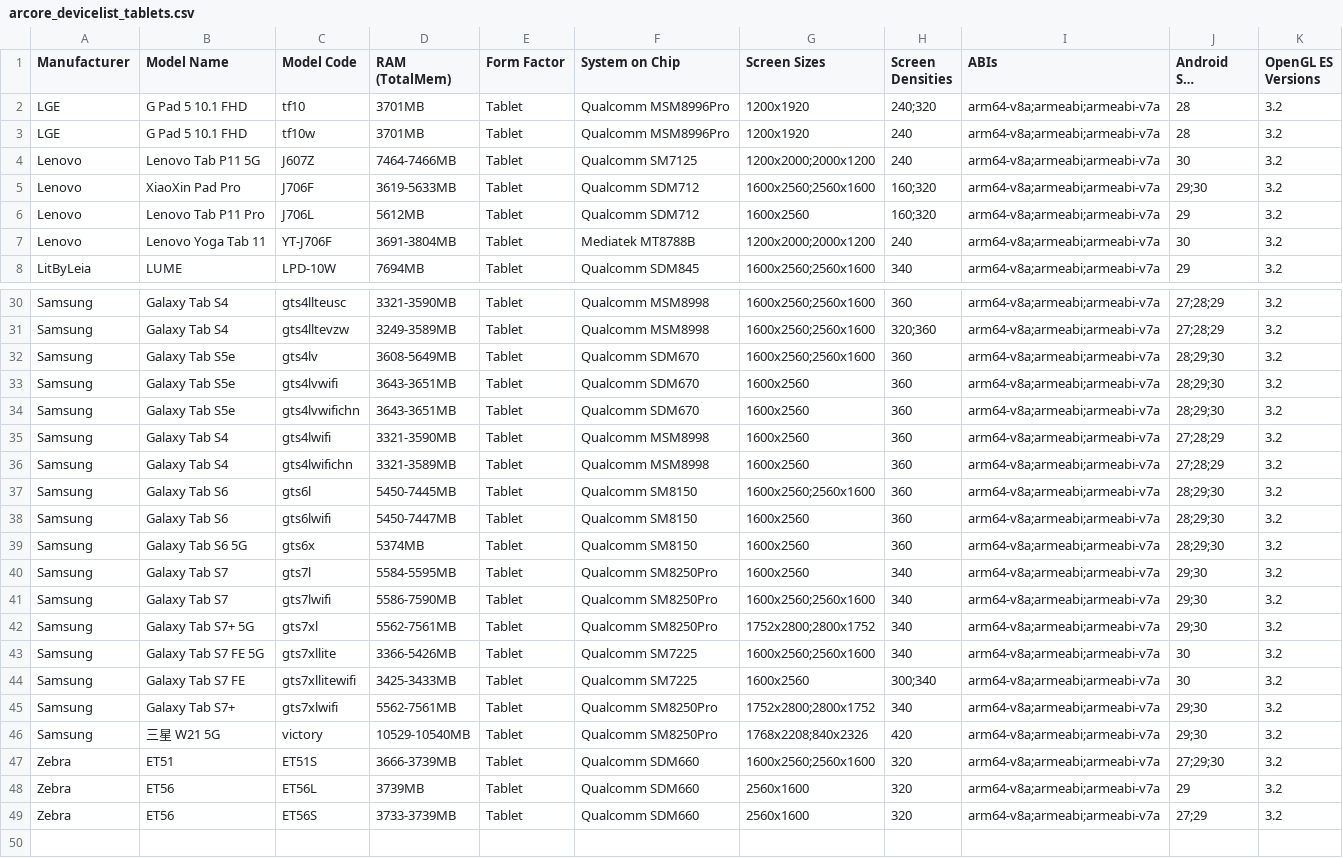
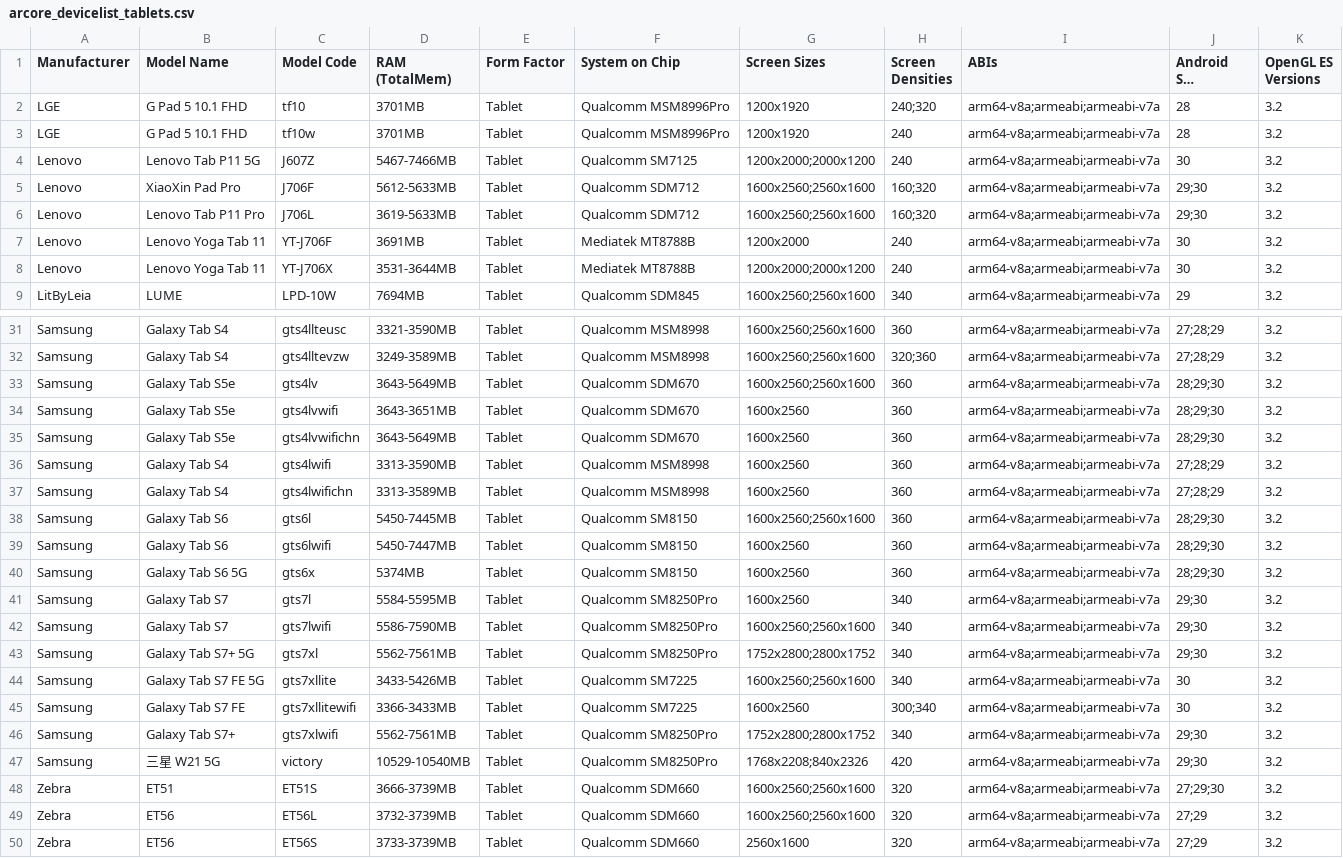
Before and after one commit to rolandsmeenk/ARCore-devices, a CSV file: arcore_devicelist_tablets.csv, drawn as a sheet; only a part is shown, gaps mark what is left out; long unchanged cells end in …; the diff covers the shown part only.

```diff
--- a/arcore_devicelist_tablets.csv
+++ b/arcore_devicelist_tablets.csv
@@ -3,6 +3,7 @@ LGE,G Pad 5 10.1 FHD,tf10,3701MB,Tablet,Qualcomm MSM8996Pro,1200x1920,240;320,ar
 LGE,G Pad 5 10.1 FHD,tf10w,3701MB,Tablet,Qualcomm MSM8996Pro,1200x1920,240,arm64-v8a;armeabi;armeabi-v7a,28,3.2
-Lenovo,Lenovo Tab P11 5G,J607Z,7464-7466MB,Tablet,Qualcomm SM7125,1200x2000;2000x1200,240,arm64-v8a;armeabi;armeabi-v7a,30,3.2
-Lenovo,XiaoXin Pad Pro,J706F,3619-5633MB,Tablet,Qualcomm SDM712,1600x2560;2560x1600,160;320,arm64-v8a;armeabi;armeabi-v7a,29;30,3.2
-Lenovo,Lenovo Tab P11 Pro,J706L,5612MB,Tablet,Qualcomm SDM712,1600x2560,160;320,arm64-v8a;armeabi;armeabi-v7a,29,3.2
-Lenovo,Lenovo Yoga Tab 11,YT-J706F,3691-3804MB,Tablet,Mediatek MT8788B,1200x2000;2000x1200,240,arm64-v8a;armeabi;armeabi-v7a,30,3.2
+Lenovo,Lenovo Tab P11 5G,J607Z,5467-7466MB,Tablet,Qualcomm SM7125,1200x2000;2000x1200,240,arm64-v8a;armeabi;armeabi-v7a,30,3.2
+Lenovo,XiaoXin Pad Pro,J706F,5612-5633MB,Tablet,Qualcomm SDM712,1600x2560;2560x1600,160;320,arm64-v8a;armeabi;armeabi-v7a,29;30,3.2
+Lenovo,Lenovo Tab P11 Pro,J706L,3619-5633MB,Tablet,Qualcomm SDM712,1600x2560;2560x1600,160;320,arm64-v8a;armeabi;armeabi-v7a,29;30,3.2
+Lenovo,Lenovo Yoga Tab 11,YT-J706F,3691MB,Tablet,Mediatek MT8788B,1200x2000,240,arm64-v8a;armeabi;armeabi-v7a,30,3.2
+Lenovo,Lenovo Yoga Tab 11,YT-J706X,3531-3644MB,Tablet,Mediatek MT8788B,1200x2000;2000x1200,240,arm64-v8a;armeabi;armeabi-v7a,30,3.2
 LitByLeia,LUME,LPD-10W,7694MB,Tablet,Qualcomm SDM845,1600x2560;2560x1600,340,arm64-v8a;armeabi;armeabi-v7a,29,3.2
@@ -31,7 +32,7 @@ Samsung,Galaxy Tab S4,gts4llteusc,3321-3590MB,Tablet,Qualcomm MSM8998,1600x2560;
 Samsung,Galaxy Tab S4,gts4lltevzw,3249-3589MB,Tablet,Qualcomm MSM8998,1600x2560;2560x1600,320;360,arm64-v8a;armeabi;armeabi-v7a,27;28;29,3.2
-Samsung,Galaxy Tab S5e,gts4lv,3608-5649MB,Tablet,Qualcomm SDM670,1600x2560;2560x1600,360,arm64-v8a;armeabi;armeabi-v7a,28;29;30,3.2
+Samsung,Galaxy Tab S5e,gts4lv,3643-5649MB,Tablet,Qualcomm SDM670,1600x2560;2560x1600,360,arm64-v8a;armeabi;armeabi-v7a,28;29;30,3.2
 Samsung,Galaxy Tab S5e,gts4lvwifi,3643-3651MB,Tablet,Qualcomm SDM670,1600x2560,360,arm64-v8a;armeabi;armeabi-v7a,28;29;30,3.2
-Samsung,Galaxy Tab S5e,gts4lvwifichn,3643-3651MB,Tablet,Qualcomm SDM670,1600x2560,360,arm64-v8a;armeabi;armeabi-v7a,28;29;30,3.2
-Samsung,Galaxy Tab S4,gts4lwifi,3321-3590MB,Tablet,Qualcomm MSM8998,1600x2560,360,arm64-v8a;armeabi;armeabi-v7a,27;28;29,3.2
-Samsung,Galaxy Tab S4,gts4lwifichn,3321-3589MB,Tablet,Qualcomm MSM8998,1600x2560,360,arm64-v8a;armeabi;armeabi-v7a,27;28;29,3.2
+Samsung,Galaxy Tab S5e,gts4lvwifichn,3643-5649MB,Tablet,Qualcomm SDM670,1600x2560,360,arm64-v8a;armeabi;armeabi-v7a,28;29;30,3.2
+Samsung,Galaxy Tab S4,gts4lwifi,3313-3590MB,Tablet,Qualcomm MSM8998,1600x2560,360,arm64-v8a;armeabi;armeabi-v7a,27;28;29,3.2
+Samsung,Galaxy Tab S4,gts4lwifichn,3313-3589MB,Tablet,Qualcomm MSM8998,1600x2560,360,arm64-v8a;armeabi;armeabi-v7a,27;28;29,3.2
 Samsung,Galaxy Tab S6,gts6l,5450-7445MB,Tablet,Qualcomm SM8150,1600x2560;2560x1600,360,arm64-v8a;armeabi;armeabi-v7a,28;29;30,3.2
@@ -42,4 +43,4 @@ Samsung,Galaxy Tab S7,gts7lwifi,5586-7590MB,Tablet,Qualcomm SM8250Pro,1600x2560;
 Samsung,Galaxy Tab S7+ 5G,gts7xl,5562-7561MB,Tablet,Qualcomm SM8250Pro,1752x2800;2800x1752,340,arm64-v8a;armeabi;armeabi-v7a,29;30,3.2
-Samsung,Galaxy Tab S7 FE 5G,gts7xllite,3366-5426MB,Tablet,Qualcomm SM7225,1600x2560;2560x1600,340,arm64-v8a;armeabi;armeabi-v7a,30,3.2
-Samsung,Galaxy Tab S7 FE,gts7xllitewifi,3425-3433MB,Tablet,Qualcomm SM7225,1600x2560,300;340,arm64-v8a;armeabi;armeabi-v7a,30,3.2
+Samsung,Galaxy Tab S7 FE 5G,gts7xllite,3433-5426MB,Tablet,Qualcomm SM7225,1600x2560;2560x1600,340,arm64-v8a;armeabi;armeabi-v7a,30,3.2
+Samsung,Galaxy Tab S7 FE,gts7xllitewifi,3366-3433MB,Tablet,Qualcomm SM7225,1600x2560,300;340,arm64-v8a;armeabi;armeabi-v7a,30,3.2
 Samsung,Galaxy Tab S7+,gts7xlwifi,5562-7561MB,Tablet,Qualcomm SM8250Pro,1752x2800;2800x1752,340,arm64-v8a;armeabi;armeabi-v7a,29;30,3.2
@@ -47,3 +48,3 @@ Samsung,三星 W21 5G,victory,10529-10540MB,Tablet,Qualcomm SM8250Pro,1768x2208;
 Zebra,ET51,ET51S,3666-3739MB,Tablet,Qualcomm SDM660,1600x2560;2560x1600,320,arm64-v8a;armeabi;armeabi-v7a,27;29;30,3.2
-Zebra,ET56,ET56L,3739MB,Tablet,Qualcomm SDM660,2560x1600,320,arm64-v8a;armeabi;armeabi-v7a,29,3.2
+Zebra,ET56,ET56L,3732-3739MB,Tablet,Qualcomm SDM660,1600x2560;2560x1600,320,arm64-v8a;armeabi;armeabi-v7a,27;29,3.2
 Zebra,ET56,ET56S,3733-3739MB,Tablet,Qualcomm SDM660,2560x1600,320,arm64-v8a;armeabi;armeabi-v7a,27;29,3.2
```
Also changed, not shown: 3 edited cells elsewhere in this file, arcore_devicelist.csv, arcore_devicelist_depth_api_support.csv.
